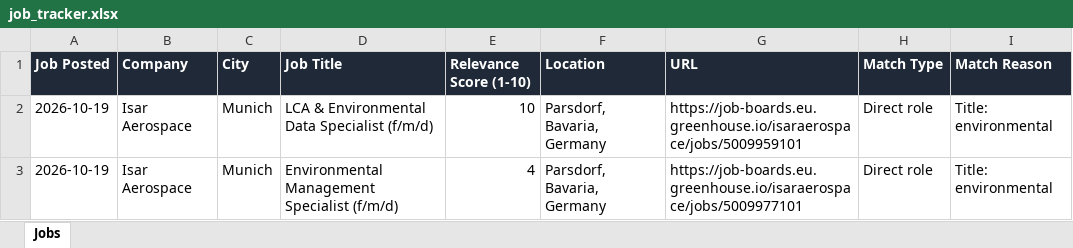
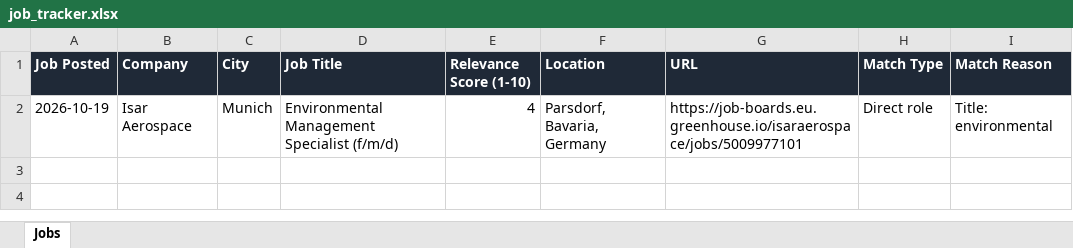
Before and after one commit to ifeellikeadev/Sustainabilityyy, an Excel workbook: data/job_tracker.xlsx, sheet Jobs, drawn as a sheet; values as stored, in another font and other column widths than the file's, no borders; the diff names each change by its address in the sheet, - before the commit and + after, or states it on an @@ line.

```diff
--- a/data/job_tracker.xlsx (sheet Jobs)
+++ b/data/job_tracker.xlsx (sheet Jobs)
-row 2: 2026-10-19 | Isar Aerospace | Munich | LCA & Environmental Data Specialist (f/m/d) | 10 | Parsdorf, Bavaria, Germany | https://job-boards.eu.greenhouse.io/isaraerospace/jobs/5009959101 | Direct role | Title: environmental
```
Also changed, not shown: 4 other files.
